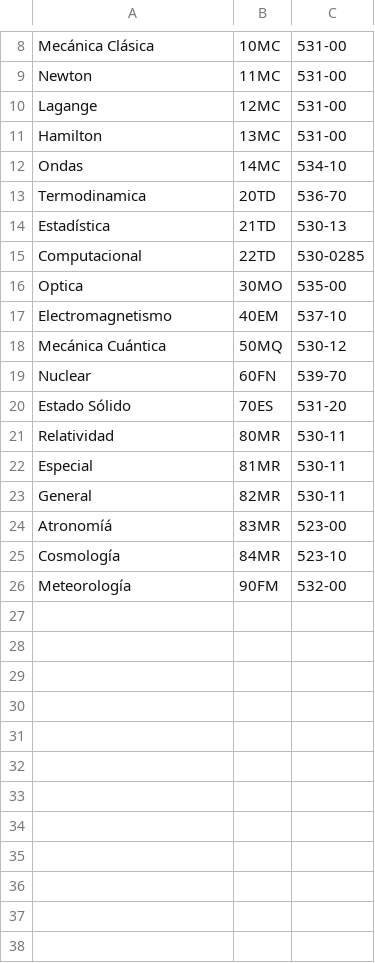
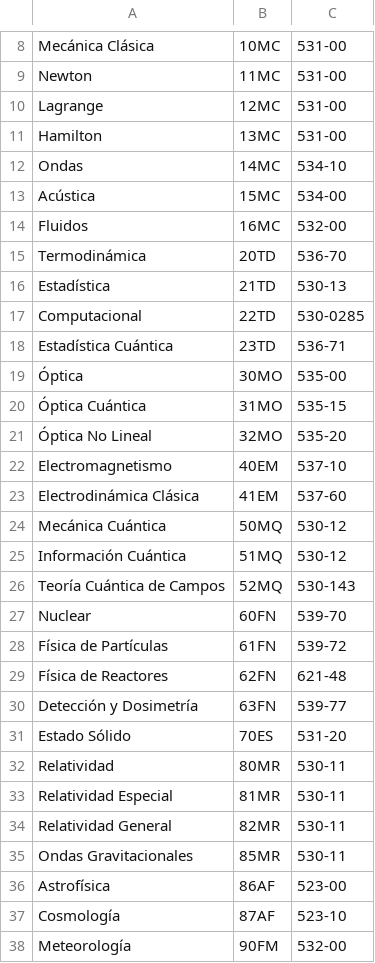
Before and after one commit to LuisUma92/WorkFlow, a CSV file: data/00-PhysicsCodes.csv, drawn as a sheet; only a part is shown, gaps mark what is left out; the diff covers the shown part only.

Commit message:
data: add discipline area CSV datasets
Nine new discipline area CSVs: Philosophy, Informatics, Teaching, Linguistics,
Health Sciences, Practical Engineering, Music, Visual Arts, Agronomy.
Updated Physics codes with ITEP-0008 nomenclature.

```diff
--- a/data/00-PhysicsCodes.csv
+++ b/data/00-PhysicsCodes.csv
@@ -9,18 +9,30 @@ Mecánica Clásica,10MC,531-00
 Newton,11MC,531-00
-Lagange,12MC,531-00
+Lagrange,12MC,531-00
 Hamilton,13MC,531-00
 Ondas,14MC,534-10
-Termodinamica,20TD,536-70
+Acústica,15MC,534-00
+Fluidos,16MC,532-00
+Termodinámica,20TD,536-70
 Estadística,21TD,530-13
 Computacional,22TD,530-0285
-Optica,30MO,535-00
+Estadística Cuántica,23TD,536-71
+Óptica,30MO,535-00
+Óptica Cuántica,31MO,535-15
+Óptica No Lineal,32MO,535-20
 Electromagnetismo,40EM,537-10
+Electrodinámica Clásica,41EM,537-60
 Mecánica Cuántica,50MQ,530-12
+Información Cuántica,51MQ,530-12
+Teoría Cuántica de Campos,52MQ,530-143
 Nuclear,60FN,539-70
+Física de Partículas,61FN,539-72
+Física de Reactores,62FN,621-48
+Detección y Dosimetría,63FN,539-77
 Estado Sólido,70ES,531-20
 Relatividad,80MR,530-11
-Especial,81MR,530-11
-General,82MR,530-11
-Atronomíá,83MR,523-00
-Cosmología,84MR,523-10
+Relatividad Especial,81MR,530-11
+Relatividad General,82MR,530-11
+Ondas Gravitacionales,85MR,530-11
+Astrofísica,86AF,523-00
+Cosmología,87AF,523-10
 Meteorología,90FM,532-00
```
Also changed, not shown: 2 added rows and 1 edited cell elsewhere in this file, 9 other files.
